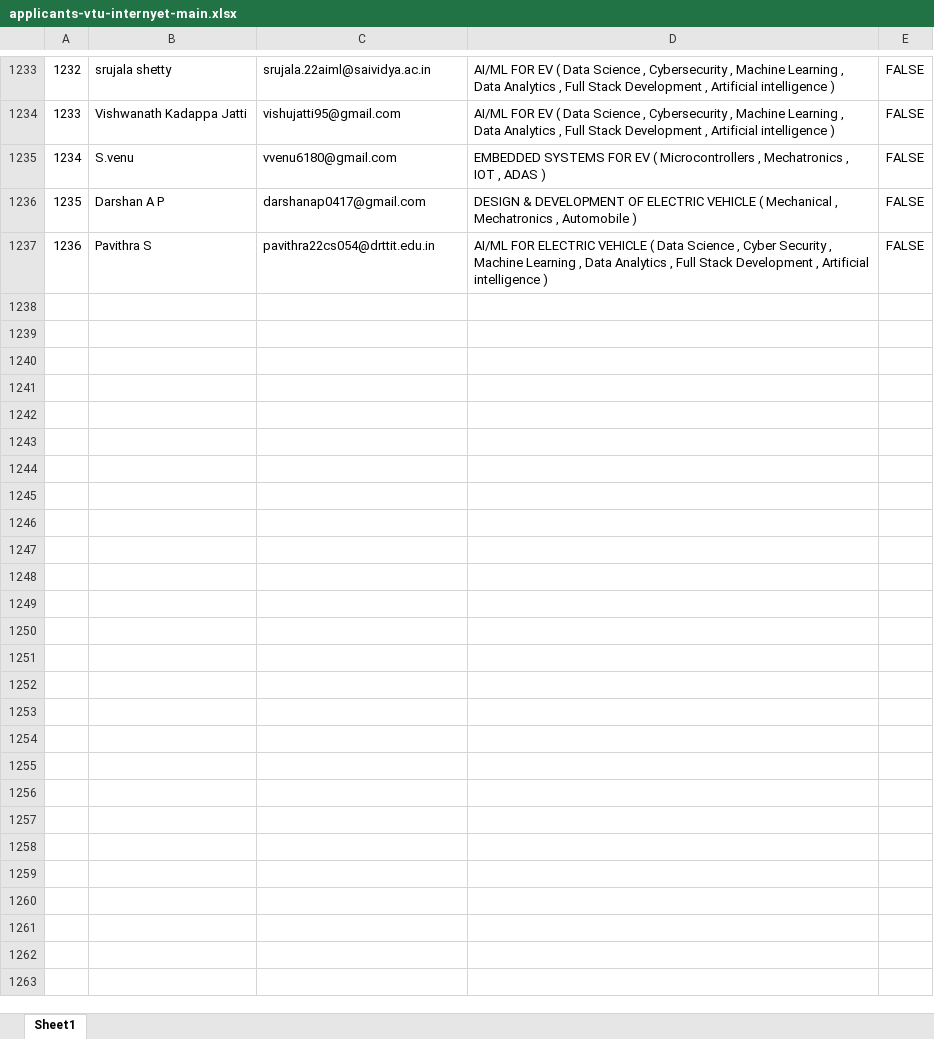
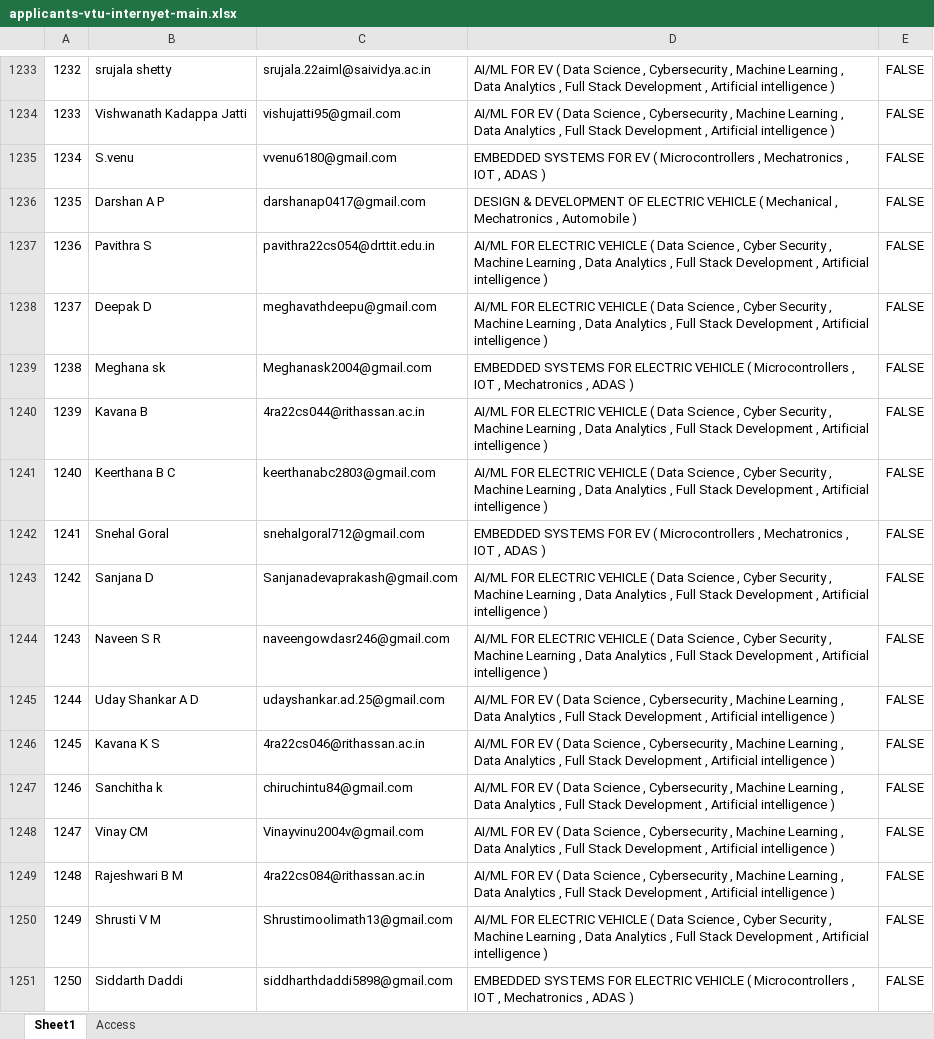
Before and after one commit to ayushgayakwad/visionastraa-website, an Excel workbook: VTU EV Internship Offer Letters/applicants-vtu-internyet-main.xlsx, sheet Sheet1, drawn as a sheet; only a part is shown, gaps mark what is left out; values as stored, in another font and other column widths than the file's, no borders; the diff covers the shown part only; the diff names each change by its address in the sheet, - before the commit and + after, or states it on an @@ line.

Commit message:
Updates

```diff
--- a/VTU EV Internship Offer Letters/applicants-vtu-internyet-main.xlsx (sheet Sheet1)
+++ b/VTU EV Internship Offer Letters/applicants-vtu-internyet-main.xlsx (sheet Sheet1)
+sheet tab: Access
+row 1238: 1237 | Deepak D | meghavathdeepu@gmail.com | AI/ML FOR ELECTRIC VEHICLE ( Data Science , Cyber Security , Machine Learning , Data Analytics , Full Stack Development , Artificial intelligence ) | FALSE
+row 1239: 1238 | Meghana sk | Meghanask2004@gmail.com | EMBEDDED SYSTEMS FOR ELECTRIC VEHICLE ( Microcontrollers , IOT , Mechatronics , ADAS ) | FALSE
+row 1240: 1239 | Kavana B | 4ra22cs044@rithassan.ac.in | AI/ML FOR ELECTRIC VEHICLE ( Data Science , Cyber Security , Machine Learning , Data Analytics , Full Stack Development , Artificial intelligence ) | FALSE
+row 1241: 1240 | Keerthana B C | keerthanabc2803@gmail.com | AI/ML FOR ELECTRIC VEHICLE ( Data Science , Cyber Security , Machine Learning , Data Analytics , Full Stack Development , Artificial intelligence ) | FALSE
+row 1242: 1241 | Snehal Goral | snehalgoral712@gmail.com | EMBEDDED SYSTEMS FOR EV ( Microcontrollers , Mechatronics , IOT , ADAS ) | FALSE
+row 1243: 1242 | Sanjana D | Sanjanadevaprakash@gmail.com | AI/ML FOR ELECTRIC VEHICLE ( Data Science , Cyber Security , Machine Learning , Data Analytics , Full Stack Development , Artificial intelligence ) | FALSE
+row 1244: 1243 | Naveen S R | naveengowdasr246@gmail.com | AI/ML FOR ELECTRIC VEHICLE ( Data Science , Cyber Security , Machine Learning , Data Analytics , Full Stack Development , Artificial intelligence ) | FALSE
+row 1245: 1244 | Uday Shankar A D | udayshankar.ad.25@gmail.com | AI/ML FOR EV ( Data Science , Cybersecurity , Machine Learning , Data Analytics , Full Stack Development , Artificial intelligence ) | FALSE
+row 1246: 1245 | Kavana K S | 4ra22cs046@rithassan.ac.in | AI/ML FOR EV ( Data Science , Cybersecurity , Machine Learning , Data Analytics , Full Stack Development , Artificial intelligence ) | FALSE
+row 1247: 1246 | Sanchitha k | chiruchintu84@gmail.com | AI/ML FOR EV ( Data Science , Cybersecurity , Machine Learning , Data Analytics , Full Stack Development , Artificial intelligence ) | FALSE
+row 1248: 1247 | Vinay CM | Vinayvinu2004v@gmail.com | AI/ML FOR EV ( Data Science , Cybersecurity , Machine Learning , Data Analytics , Full Stack Development , Artificial intelligence ) | FALSE
+row 1249: 1248 | Rajeshwari B M | 4ra22cs084@rithassan.ac.in | AI/ML FOR EV ( Data Science , Cybersecurity , Machine Learning , Data Analytics , Full Stack Development , Artificial intelligence ) | FALSE
+row 1250: 1249 | Shrusti V M | Shrustimoolimath13@gmail.com | AI/ML FOR ELECTRIC VEHICLE ( Data Science , Cyber Security , Machine Learning , Data Analytics , Full Stack Development , Artificial intelligence ) | FALSE
+row 1251: 1250 | Siddarth Daddi | siddharthdaddi5898@gmail.com | EMBEDDED SYSTEMS FOR ELECTRIC VEHICLE ( Microcontrollers , IOT , Mechatronics , ADAS ) | FALSE
```
Also changed, not shown: 13 added rows elsewhere in this sheet.
